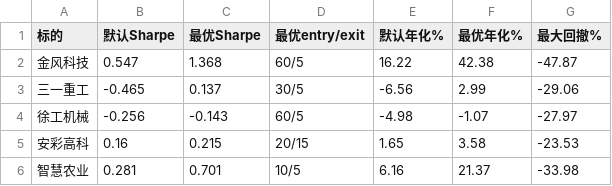
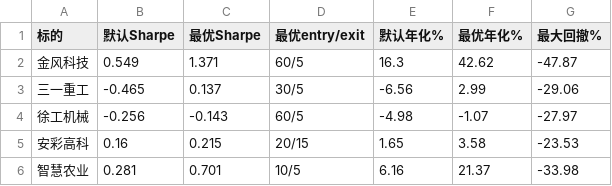
Before and after one commit to wangmx816/turtle-quant-strategy, a CSV file: output/comparison.csv, drawn as a sheet.

```diff
--- a/output/comparison.csv
+++ b/output/comparison.csv
@@ -1,3 +1,3 @@
 标的,默认Sharpe,最优Sharpe,最优entry/exit,默认年化%,最优年化%,最大回撤%
-金风科技,0.547,1.368,60/5,16.22,42.38,-47.87
+金风科技,0.549,1.371,60/5,16.3,42.62,-47.87
 三一重工,-0.465,0.137,30/5,-6.56,2.99,-29.06
```
Also changed, not shown: data/002202_daily.csv, output/param_grid_002202.csv, 4 other files.
